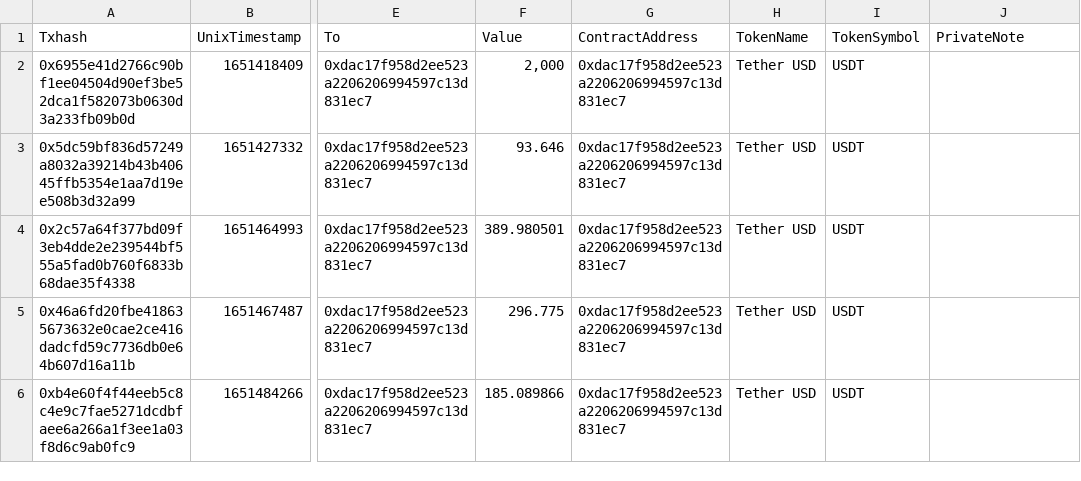
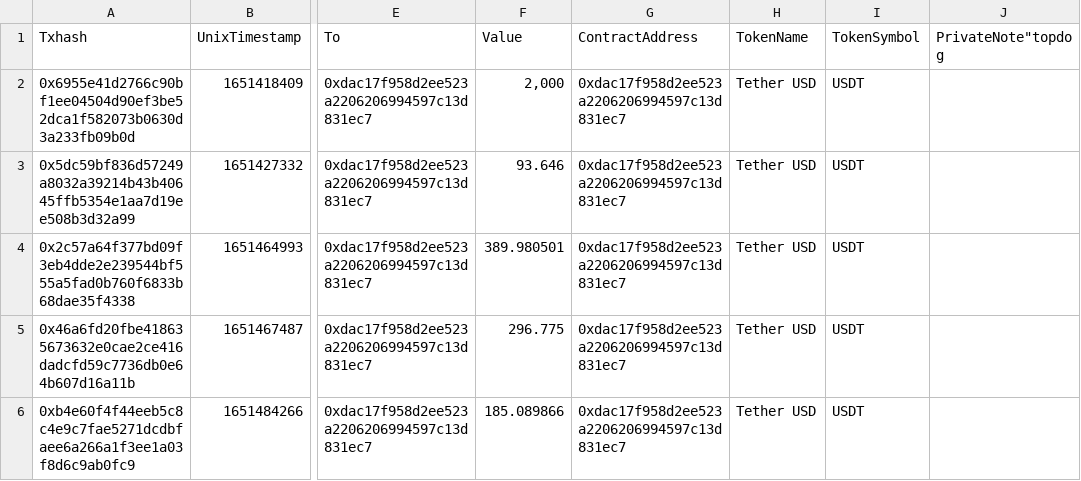
Before and after one commit to SHIBA-st-x/file-home-chronos-u-f94eb994d2ea76ffe151023322f8e33fe40ee920-MyFiles-Downloads-ECMAScript-C2-AE-2, a CSV file: export-address-token-0xdac17f958d2ee523a2206206994597c13d831ec7_withnotes (1).csv, drawn as a sheet; only a part is shown, gaps mark what is left out; the diff names each change by its address in the sheet, - before the commit and + after, or states it on an @@ line.

Commit message:
Update export-address-token-0xdac17f958d2ee523a2206206994597c13d831ec7_withnotes (1).csv
Tether

```diff
--- a/export-address-token-0xdac17f958d2ee523a2206206994597c13d831ec7_withnotes (1).csv
+++ b/export-address-token-0xdac17f958d2ee523a2206206994597c13d831ec7_withnotes (1).csv
-J1: PrivateNote
+J1: PrivateNote"topdog
```
